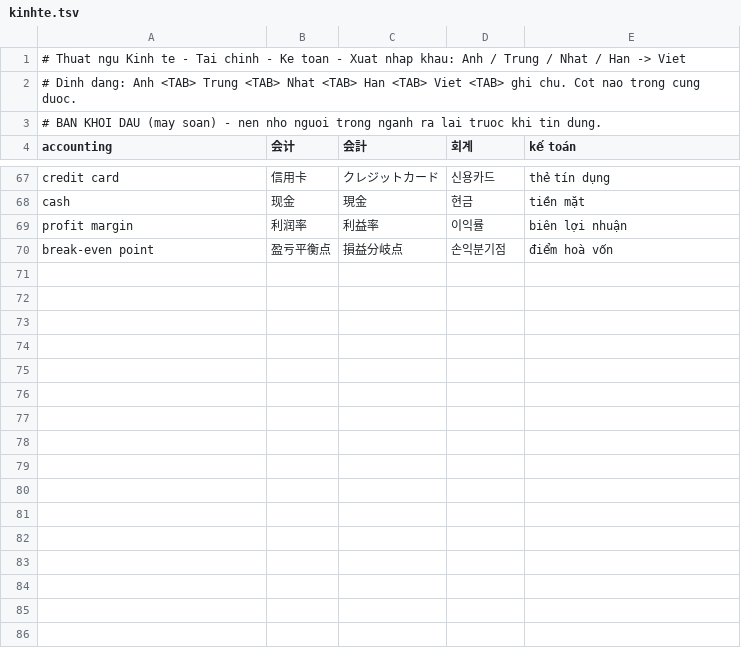
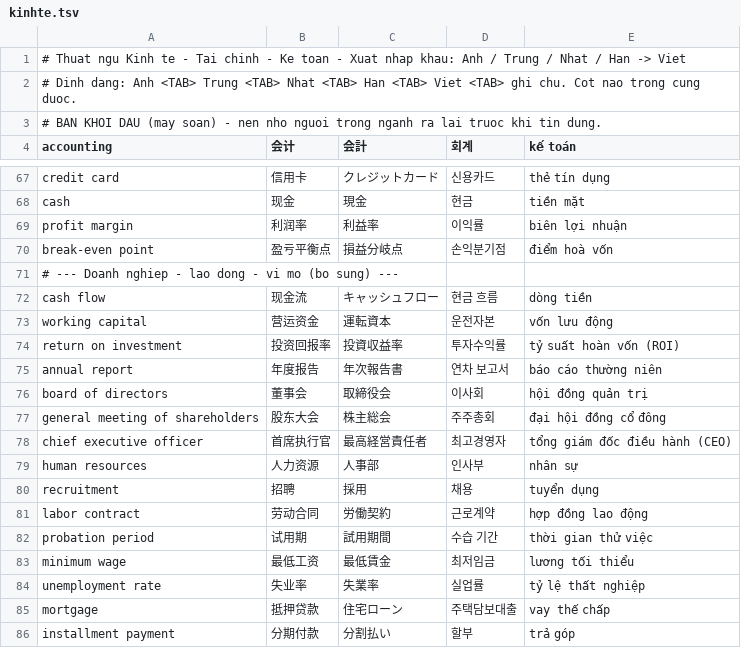
Before and after one commit to vqvinh1909/LangScan, a TSV file: data/terms/kinhte.tsv, drawn as a sheet; only a part is shown, gaps mark what is left out; the diff covers the shown part only; the diff names each change by its address in the sheet, - before the commit and + after, or states it on an @@ line.

```diff
--- a/data/terms/kinhte.tsv
+++ b/data/terms/kinhte.tsv
+row 71: # --- Doanh nghiep - lao dong - vi mo (bo sung) ---
+row 72: cash flow | 现金流 | キャッシュフロー | 현금 흐름 | dòng tiền
+row 73: working capital | 营运资金 | 運転資本 | 운전자본 | vốn lưu động
+row 74: return on investment | 投资回报率 | 投資収益率 | 투자수익률 | tỷ suất hoàn vốn (ROI)
+row 75: annual report | 年度报告 | 年次報告書 | 연차 보고서 | báo cáo thường niên
+row 76: board of directors | 董事会 | 取締役会 | 이사회 | hội đồng quản trị
+row 77: general meeting of shareholders | 股东大会 | 株主総会 | 주주총회 | đại hội đồng cổ đông
+row 78: chief executive officer | 首席执行官 | 最高経営責任者 | 최고경영자 | tổng giám đốc điều hành (CEO)
+row 79: human resources | 人力资源 | 人事部 | 인사부 | nhân sự
+row 80: recruitment | 招聘 | 採用 | 채용 | tuyển dụng
+row 81: labor contract | 劳动合同 | 労働契約 | 근로계약 | hợp đồng lao động
+row 82: probation period | 试用期 | 試用期間 | 수습 기간 | thời gian thử việc
+row 83: minimum wage | 最低工资 | 最低賃金 | 최저임금 | lương tối thiểu
+row 84: unemployment rate | 失业率 | 失業率 | 실업률 | tỷ lệ thất nghiệp
+row 85: mortgage | 抵押贷款 | 住宅ローン | 주택담보대출 | vay thế chấp
+row 86: installment payment | 分期付款 | 分割払い | 할부 | trả góp
```
Also changed, not shown: 22 added rows elsewhere in this file, data/terms/it.tsv, data/terms/kythuat.tsv, 16 other files.
